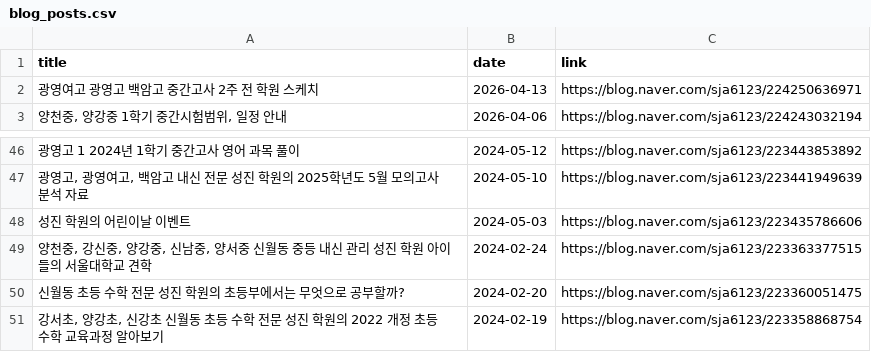
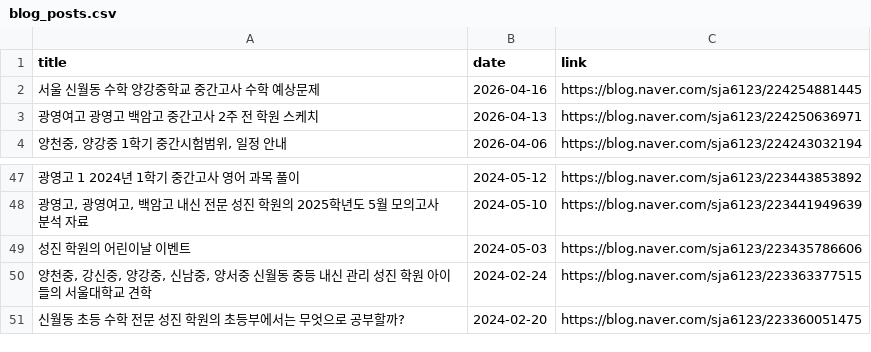
Before and after one commit to kimtaekyum/Sungjin_Web, a CSV file: assets/data/blog_posts.csv, drawn as a sheet; only a part is shown, gaps mark what is left out; removed rows and columns are numbered as before the commit, all else as after; the diff names each change by its address in the sheet, - before the commit and + after, or states it on an @@ line.

```diff
--- a/assets/data/blog_posts.csv
+++ b/assets/data/blog_posts.csv
+row 2: 서울 신월동 수학 양강중학교 중간고사 수학 예상문제 | 2026-04-16 | https://blog.naver.com/sja6123/224254881445
-row 51: 강서초, 양강초, 신강초 신월동 초등 수학 전문 성진 학원의 2022 개정 초등 수학 교육과정 알아보기 | 2024-02-19 | https://blog.naver.com/sja6123/223358868754
```
Also changed, not shown: 1 other file.
